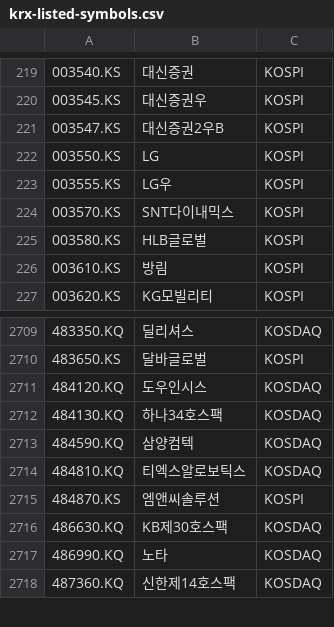
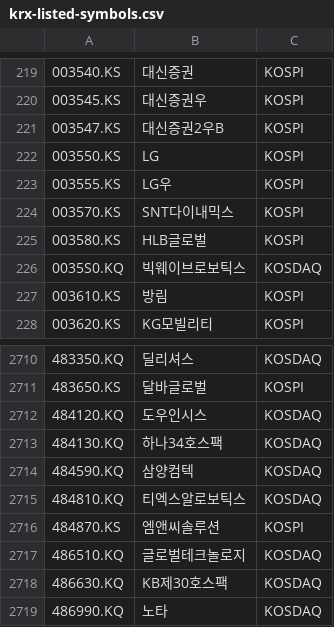
Before and after one commit to benjaminpo/finance-dataset, a CSV file: config/listings/krx-listed-symbols.csv, drawn as a sheet; only a part is shown, gaps mark what is left out; the shorter side is filled out with more unchanged rows; the diff names each change by its address in the sheet, - before the commit and + after, or states it on an @@ line.

```diff
--- a/config/listings/krx-listed-symbols.csv
+++ b/config/listings/krx-listed-symbols.csv
+row 226: 0035S0.KQ | 빅웨이브로보틱스 | KOSDAQ
+row 2717: 486510.KQ | 글로벌테크놀로지 | KOSDAQ
```
Also changed, not shown: config/listings/russell2000-constituents.csv, config/listings/tse-listed-symbols.csv.
